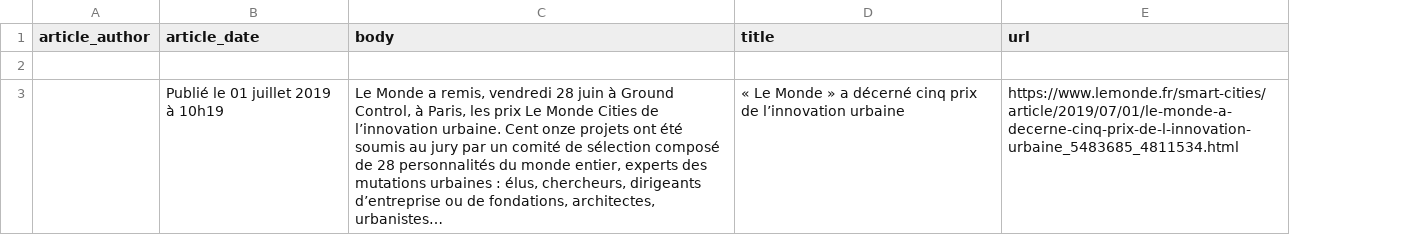
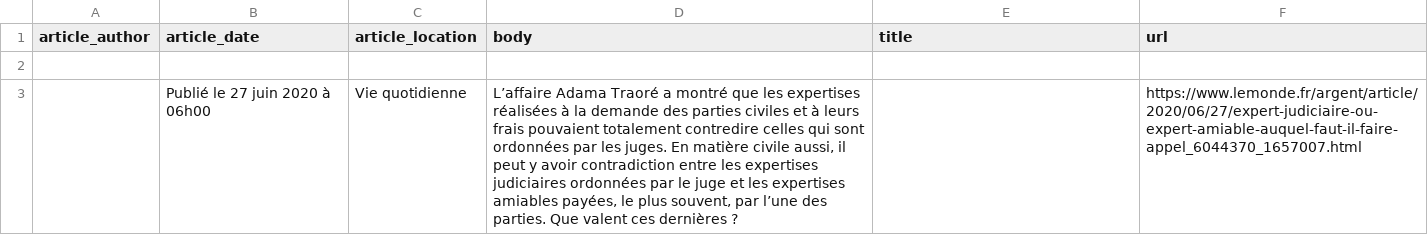
Before and after one commit to luischitala/Faust, a CSV file: lemonde_2020_06_28_articles.csv, drawn as a sheet; removed rows and columns are numbered as before the commit, all else as after; the diff names each change by its address in the sheet, - before the commit and + after, or states it on an @@ line.

```diff
--- a/lemonde_2020_06_28_articles.csv
+++ b/lemonde_2020_06_28_articles.csv
+column C (article_location), empty
-row 3:  | Publié le 01 juillet 2019 à 10h19 | Le Monde a remis, vendredi 28 juin à Ground Control, à Paris, les prix Le Monde Cities de l’innovation urbaine. Cent onze projets ont été soumis au jury par un comité de sélection composé de 28 personnalités du monde entier, experts des mutations urbaines : élus, chercheurs, dirigeants d’entreprise ou de fondations, architectes, urbanistes… | « Le Monde » a décerné cinq prix de l’innovation urbaine | https://www.lemonde.fr/smart-cities/article/2019/07/01/le-monde-a-decerne-cinq-prix-de-l-innovation-urbaine_5483685_4811534.html
+row 3:  | Publié le 27 juin 2020 à 06h00 | Vie quotidienne | L’affaire Adama Traoré a montré que les expertises réalisées à la demande des parties civiles et à leurs frais pouvaient totalement contredire celles qui sont ordonnées par les juges. En matière civile aussi, il peut y avoir contradiction entre les expertises judiciaires ordonnées par le juge et les expertises amiables payées, le plus souvent, par l’une des parties. Que valent ces dernières ? |  | https://www.lemonde.fr/argent/article/2020/06/27/expert-judiciaire-ou-expert-amiable-auquel-faut-il-faire-appel_6044370_1657007.html
```
Also changed, not shown: eltiempo_2020_06_28_articles.csv, 4 other files.
